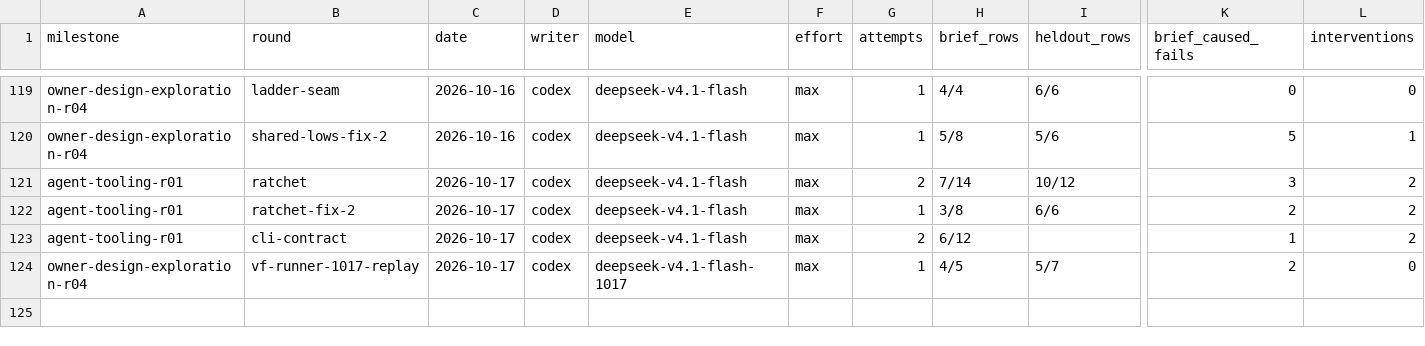
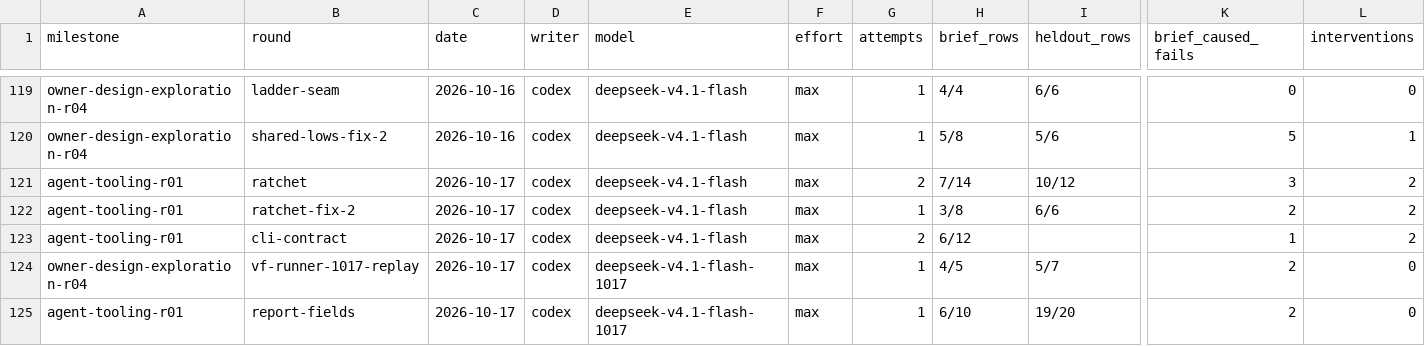
Before and after one commit to zsnqi/fitway, a TSV file: docs/phase-records/handoffs/agent-environment/rounds.tsv, drawn as a sheet; only a part is shown, gaps mark what is left out; rows hold the shown columns only; the diff names each change by its address in the sheet, - before the commit and + after, or states it on an @@ line.

```diff
--- a/docs/phase-records/handoffs/agent-environment/rounds.tsv
+++ b/docs/phase-records/handoffs/agent-environment/rounds.tsv
+row 125: agent-tooling-r01 | report-fields | 2026-10-17 | codex | deepseek-v4.1-flash-1017 | max | 1 | 6/10 | 19/20 | 2 | 0
```
Also changed, not shown: docs/phase-records/handoffs/agent-environment/findings.tsv, 1 other file.
